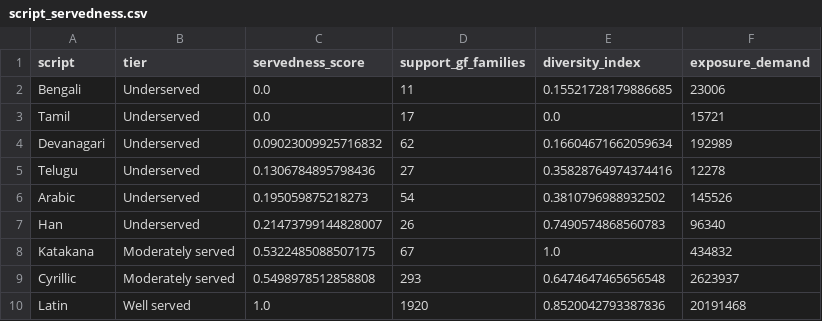
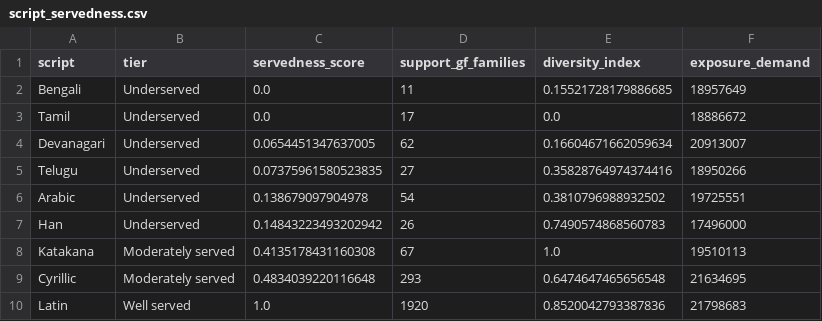
Before and after one commit to Aditya-Khadye/TheScriptGap, a CSV file: data/final/script_servedness.csv, drawn as a sheet.

Commit message:
Regenerate outputs on merged data; sync site heatmap; fix audit for new column format
- demand_audit.py: accept the renamed supported_scripts column from the
  regenerated big_query_data.csv (PR #45)
- Regenerate heatmap, canonical script_servedness.csv, robustness.md against the
  new exposure data. Tiers are UNCHANGED (Underserved {Bengali, Tamil, Devanagari,
  Telugu, Arabic, Han}) - the documented demand-independence (rho=1.00) held up
  under a completely different demand distribution.
- DEMAND_PROVENANCE addendum: the regenerated pull is still coverage-attributed
  (near-flat totals, Roboto attributed to 9 scripts); subset= validation still
  needed before trusting demand levels.
- Publish data/viz/heatmap.html -> docs/viz/ (site was serving the pre-1.0 heatmap)
- robustness.py: remove duplicated data-loading block; tests 8/8 green.

```diff
--- a/data/final/script_servedness.csv
+++ b/data/final/script_servedness.csv
@@ -1,10 +1,10 @@
 script,tier,servedness_score,support_gf_families,diversity_index,exposure_demand
-Bengali,Underserved,0.0,11,0.15521728179886685,23006
-Tamil,Underserved,0.0,17,0.0,15721
-Devanagari,Underserved,0.09023009925716832,62,0.16604671662059634,192989
-Telugu,Underserved,0.1306784895798436,27,0.35828764974374416,12278
-Arabic,Underserved,0.195059875218273,54,0.3810796988932502,145526
-Han,Underserved,0.21473799144828007,26,0.7490574868560783,96340
-Katakana,Moderately served,0.5322485088507175,67,1.0,434832
-Cyrillic,Moderately served,0.5498978512858808,293,0.6474647465656548,2623937
-Latin,Well served,1.0,1920,0.8520042793387836,20191468
+Bengali,Underserved,0.0,11,0.15521728179886685,18957649
+Tamil,Underserved,0.0,17,0.0,18886672
+Devanagari,Underserved,0.0654451347637005,62,0.16604671662059634,20913007
+Telugu,Underserved,0.07375961580523835,27,0.35828764974374416,18950266
+Arabic,Underserved,0.138679097904978,54,0.3810796988932502,19725551
+Han,Underserved,0.14843223493202942,26,0.7490574868560783,17496000
+Katakana,Moderately served,0.4135178431160308,67,1.0,19510113
+Cyrillic,Moderately served,0.4834039220116648,293,0.6474647465656548,21634695
+Latin,Well served,1.0,1920,0.8520042793387836,21798683
```
Also changed, not shown: 9 other files.
